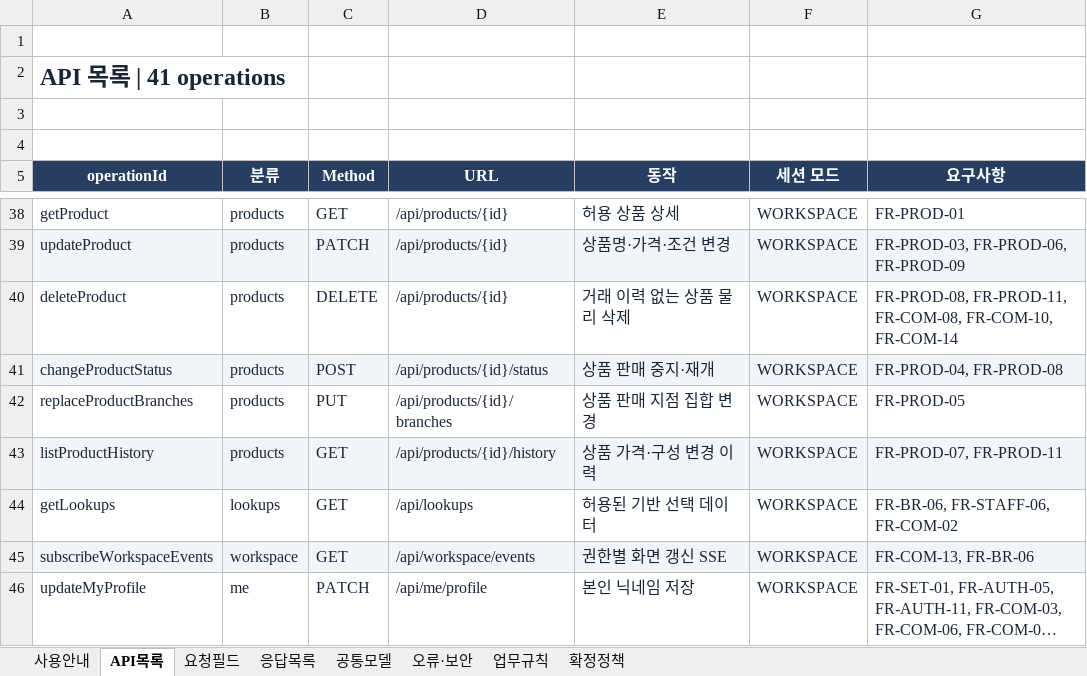
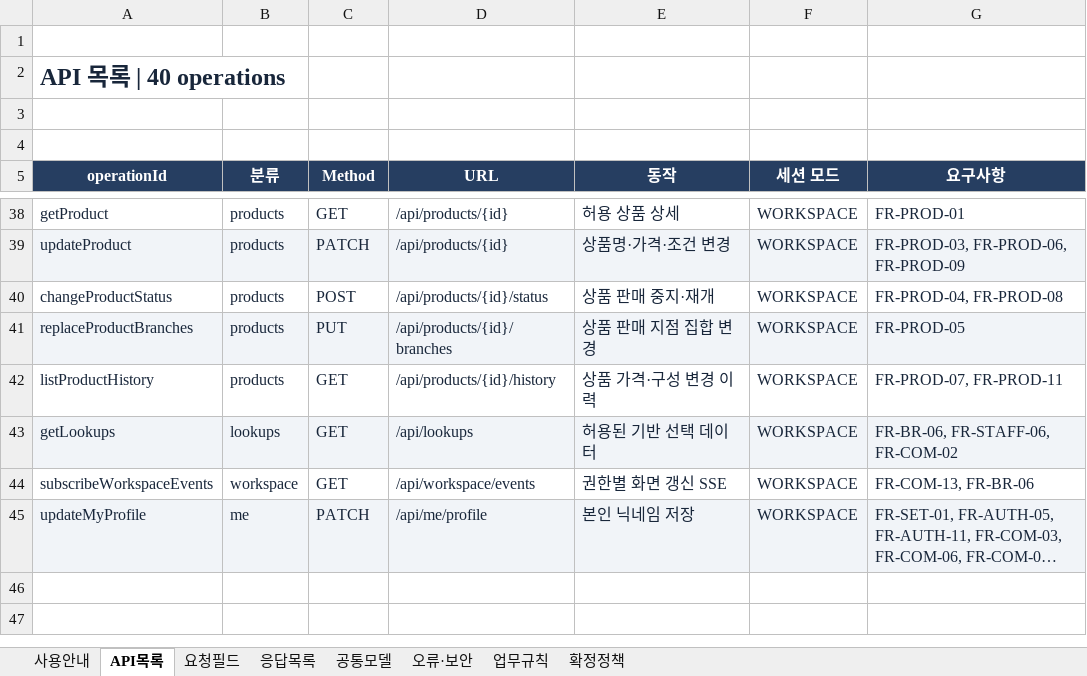
Before and after one commit to OpenStudyService/OpenStudy-Backend, an Excel workbook: docs/design/foundation/OpenStudy-Foundation-API.xlsx, sheet API목록, drawn as a sheet; only a part is shown, gaps mark what is left out; long unchanged cells end in …; values as stored, in another font and other column widths than the file's, no borders; table styles not drawn; removed rows and columns are numbered as before the commit, all else as after; the diff names each change by its address in the sheet, - before the commit and + after, or states it on an @@ line.

Commit message:
feature: add scoped lookups and committed workspace events

```diff
--- a/docs/design/foundation/OpenStudy-Foundation-API.xlsx (sheet API목록)
+++ b/docs/design/foundation/OpenStudy-Foundation-API.xlsx (sheet API목록)
-A2 (operationId): API 목록 | 41 operations
+A2 (operationId): API 목록 | 40 operations
-row 40: deleteProduct | products | DELETE | /api/products/{id} | 거래 이력 없는 상품 물리 삭제 | WORKSPACE | FR-PROD-08, FR-PROD-11, FR-COM-08, FR-COM-10, FR-COM-14
-A40:G40 fill: #F1F4F8
+A40:G40 fill: none
-A41:G41 fill: none
+A41:G41 fill: #F1F4F8
-A42:G42 fill: #F1F4F8
+A42:G42 fill: none
-A43:G43 fill: none
+A43:G43 fill: #F1F4F8
-A44:G44 fill: #F1F4F8
+A44:G44 fill: none
-A45:G45 fill: none
+A45:G45 fill: #F1F4F8
```
Also changed, not shown: sheet 요청필드, sheet 응답목록, sheet 업무규칙, sheet 사용안내, sheet 공통모델, 25 other files.
